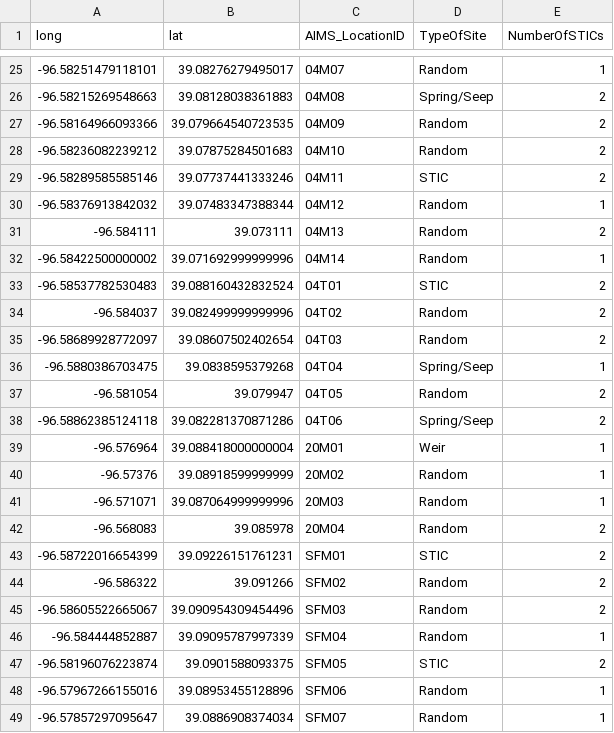
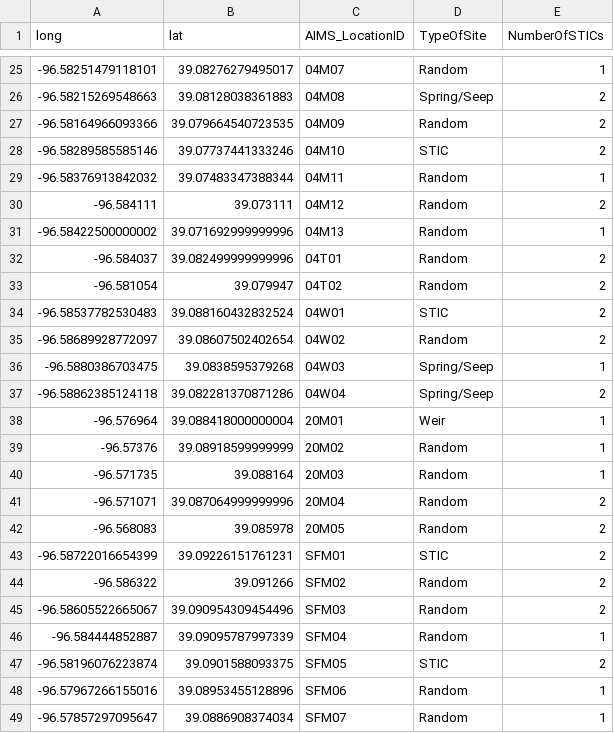
Before and after one commit to samzipper/AIMS, a CSV file: results/Konza_SynopticSites_20210519-STICinstalls.csv, drawn as a sheet; only a part is shown, gaps mark what is left out.

Commit message:
Add a site to N20

```diff
--- a/results/Konza_SynopticSites_20210519-STICinstalls.csv
+++ b/results/Konza_SynopticSites_20210519-STICinstalls.csv
@@ -27,17 +27,17 @@ long,lat,AIMS_LocationID,TypeOfSite,NumberOfSTICs
 -96.58164966093366,39.079664540723535,04M09,Random,2
--96.58236082239212,39.07875284501683,04M10,Random,2
--96.58289585585146,39.07737441333246,04M11,STIC,2
--96.58376913842032,39.07483347388344,04M12,Random,1
--96.584111,39.073111,04M13,Random,2
--96.58422500000002,39.071692999999996,04M14,Random,1
--96.58537782530483,39.088160432832524,04T01,STIC,2
--96.584037,39.082499999999996,04T02,Random,2
--96.58689928772097,39.08607502402654,04T03,Random,2
--96.5880386703475,39.0838595379268,04T04,Spring/Seep,1
--96.581054,39.079947,04T05,Random,2
--96.58862385124118,39.082281370871286,04T06,Spring/Seep,2
+-96.58289585585146,39.07737441333246,04M10,STIC,2
+-96.58376913842032,39.07483347388344,04M11,Random,1
+-96.584111,39.073111,04M12,Random,2
+-96.58422500000002,39.071692999999996,04M13,Random,1
+-96.584037,39.082499999999996,04T01,Random,2
+-96.581054,39.079947,04T02,Random,2
+-96.58537782530483,39.088160432832524,04W01,STIC,2
+-96.58689928772097,39.08607502402654,04W02,Random,2
+-96.5880386703475,39.0838595379268,04W03,Spring/Seep,1
+-96.58862385124118,39.082281370871286,04W04,Spring/Seep,2
 -96.576964,39.088418000000004,20M01,Weir,1
 -96.57376,39.08918599999999,20M02,Random,1
--96.571071,39.087064999999996,20M03,Random,1
--96.568083,39.085978,20M04,Random,2
+-96.571735,39.088164,20M03,Random,1
+-96.571071,39.087064999999996,20M04,Random,2
+-96.568083,39.085978,20M05,Random,2
 -96.58722016654399,39.09226151761231,SFM01,STIC,2
```
Also changed, not shown: 2 other files.
